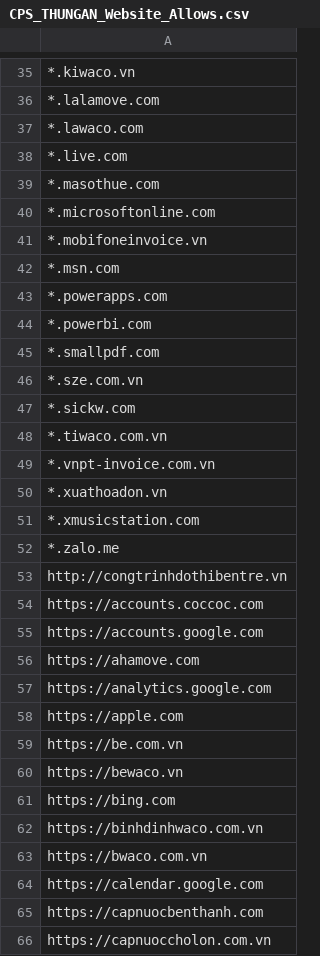
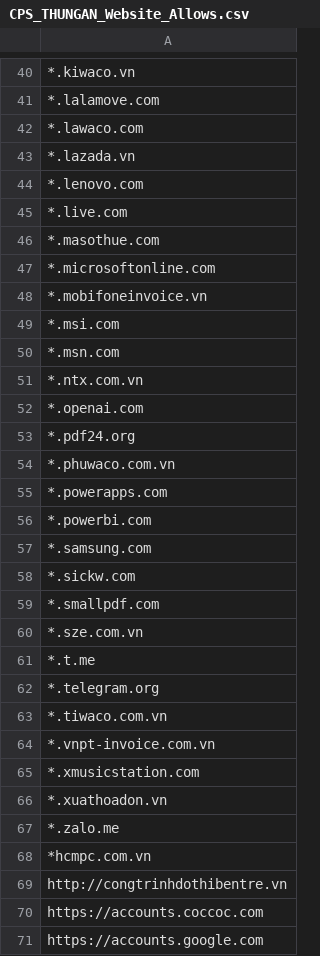
Before and after one commit to MinhThien11/CONNECT, a CSV file: CPS_THUNGAN_Website_Allows.csv, drawn as a sheet; only a part is shown, gaps mark what is left out; the shorter side is filled out with more unchanged rows; the diff covers the shown part only.

Commit message:
Thu Ngan

```diff
--- a/CPS_THUNGAN_Website_Allows.csv
+++ b/CPS_THUNGAN_Website_Allows.csv
@@ -37,2 +42,4 @@
 *.lawaco.com,
+*.lazada.vn,
+*.lenovo.com,
 *.live.com,
@@ -41,13 +48,22 @@
 *.mobifoneinvoice.vn,
+*.msi.com,
 *.msn.com,
+*.ntx.com.vn,
+*.openai.com,
+*.pdf24.org,
+*.phuwaco.com.vn,
 *.powerapps.com,
 *.powerbi.com,
+*.samsung.com,
+*.sickw.com,
 *.smallpdf.com,
 *.sze.com.vn,
-*.sickw.com,
+*.t.me,
+*.telegram.org,
 *.tiwaco.com.vn,
 *.vnpt-invoice.com.vn,
+*.xmusicstation.com,
 *.xuathoadon.vn,
-*.xmusicstation.com,
 *.zalo.me,
+*hcmpc.com.vn,
 http://congtrinhdothibentre.vn,
```
Also changed, not shown: 22 added rows, 12 moved rows and 3 edited cells elsewhere in this file.
